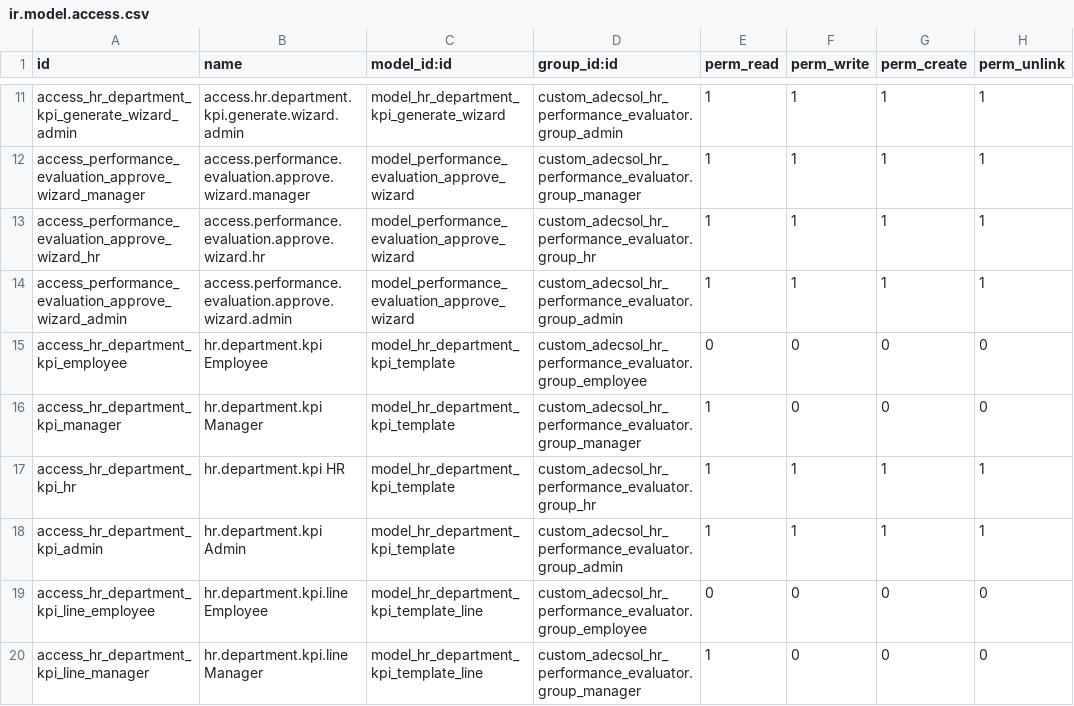
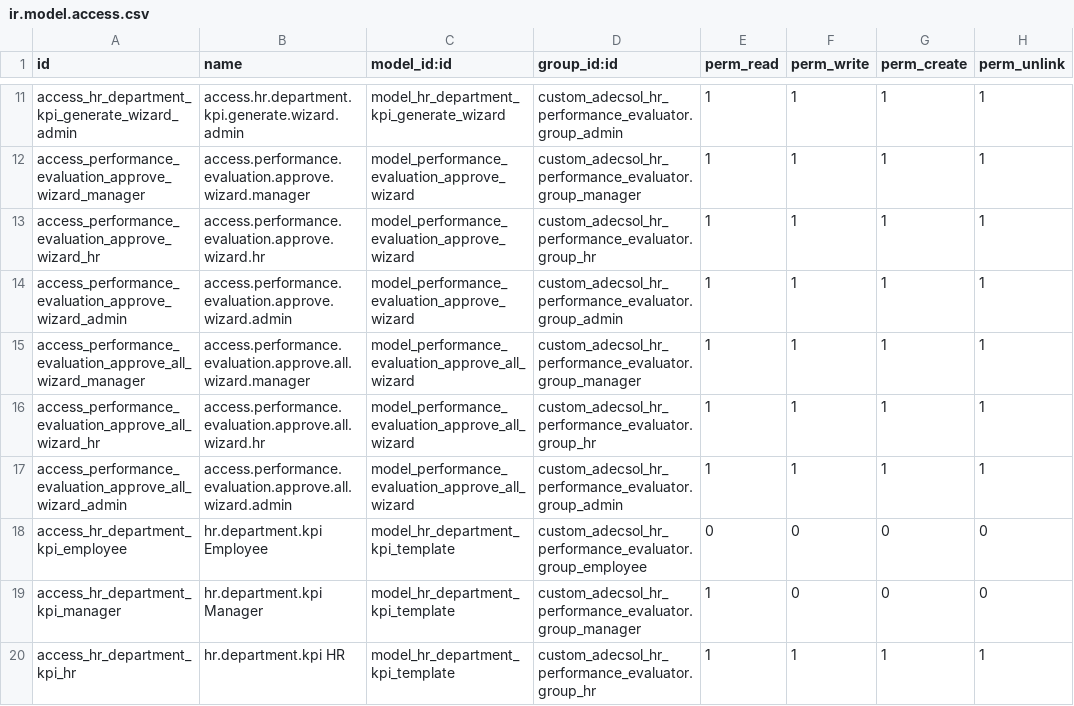
Before and after one commit to TienThanh17/performance_evaluator_odoo18, a CSV file: security/ir.model.access.csv, drawn as a sheet; only a part is shown, gaps mark what is left out; the shorter side is filled out with more unchanged rows.

Commit message:
[ADD]add wizard to button approve all evaluation

```diff
--- a/security/ir.model.access.csv
+++ b/security/ir.model.access.csv
@@ -14,2 +14,5 @@ access_performance_evaluation_approve_wizard_hr,access.performance.evaluation.ap
 access_performance_evaluation_approve_wizard_admin,access.performance.evaluation.approve.wizard.admin,model_performance_evaluation_approve_wizard,custom_adecsol_hr_performance_evaluator.group_admin,1,1,1,1
+access_performance_evaluation_approve_all_wizard_manager,access.performance.evaluation.approve.all.wizard.manager,model_performance_evaluation_approve_all_wizard,custom_adecsol_hr_performance_evaluator.group_manager,1,1,1,1
+access_performance_evaluation_approve_all_wizard_hr,access.performance.evaluation.approve.all.wizard.hr,model_performance_evaluation_approve_all_wizard,custom_adecsol_hr_performance_evaluator.group_hr,1,1,1,1
+access_performance_evaluation_approve_all_wizard_admin,access.performance.evaluation.approve.all.wizard.admin,model_performance_evaluation_approve_all_wizard,custom_adecsol_hr_performance_evaluator.group_admin,1,1,1,1
 access_hr_department_kpi_employee,hr.department.kpi Employee,model_hr_department_kpi_template,custom_adecsol_hr_performance_evaluator.group_employee,0,0,0,0
```
Also changed, not shown: 15 other files.
